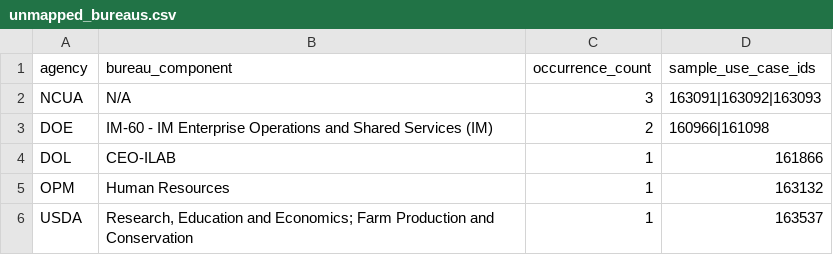
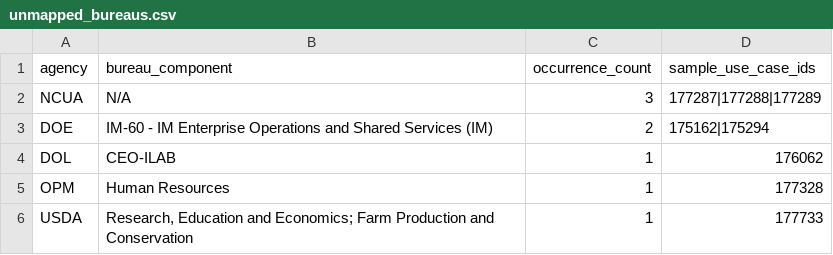
Before and after one commit to michaeleboyce/federal-ai-platform, a CSV file: 2025-aia-use-case-inventory/audit/unmapped_bureaus.csv, drawn as a sheet.

```diff
--- a/2025-aia-use-case-inventory/audit/unmapped_bureaus.csv
+++ b/2025-aia-use-case-inventory/audit/unmapped_bureaus.csv
@@ -1,6 +1,6 @@
 agency,bureau_component,occurrence_count,sample_use_case_ids
-NCUA,N/A,3,163091|163092|163093
-DOE,IM-60 - IM Enterprise Operations and Shared Services (IM),2,160966|161098
-DOL,CEO-ILAB,1,161866
-OPM,Human Resources,1,163132
-USDA,"Research, Education and Economics; Farm Production and Conservation",1,163537
+NCUA,N/A,3,177287|177288|177289
+DOE,IM-60 - IM Enterprise Operations and Shared Services (IM),2,175162|175294
+DOL,CEO-ILAB,1,176062
+OPM,Human Resources,1,177328
+USDA,"Research, Education and Economics; Farm Production and Conservation",1,177733
```
Also changed, not shown: 2025-aia-use-case-inventory/audit/review_queue_products_unresolved.csv, 2025-aia-use-case-inventory/audit/year_match_queue.csv, 32 other files.
